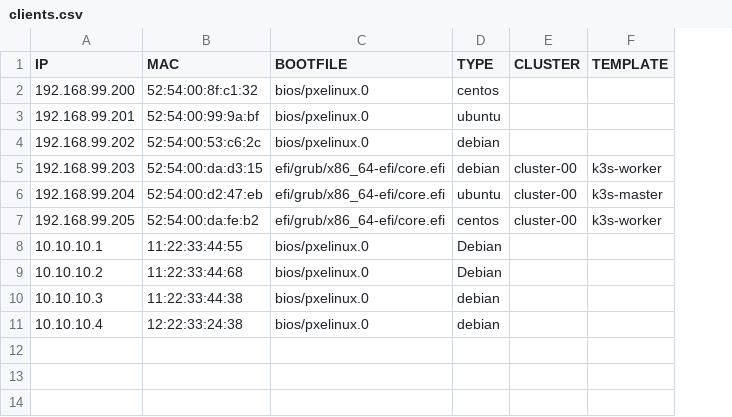
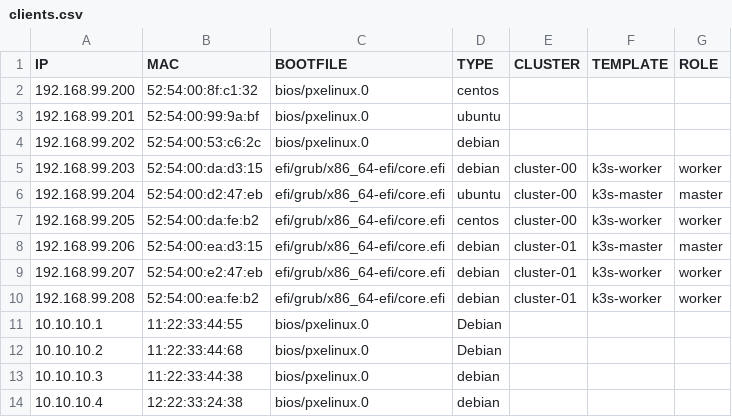
Before and after one commit to motangpuar/o2-ims-worker, a CSV file: inputs/clients.csv, drawn as a sheet; the diff names each change by its address in the sheet, - before the commit and + after, or states it on an @@ line.

Commit message:
Finalize Cluster Struct
1. DB package will validate cluster using ansible action on startup
2. Will be conccurent so HTTP and DHCP service not affected
3. Complete fetch token sequence

```diff
--- a/inputs/clients.csv
+++ b/inputs/clients.csv
+column G (ROLE), rows 5-7: worker | master | worker
+row 8: 192.168.99.206 | 52:54:00:ea:d3:15 | efi/grub/x86_64-efi/core.efi | debian | cluster-01 | k3s-master | master
+row 9: 192.168.99.207 | 52:54:00:e2:47:eb | efi/grub/x86_64-efi/core.efi | debian | cluster-01 | k3s-worker | worker
+row 10: 192.168.99.208 | 52:54:00:ea:fe:b2 | efi/grub/x86_64-efi/core.efi | debian | cluster-01 | k3s-worker | worker
```
Also changed, not shown: 17 other files.
